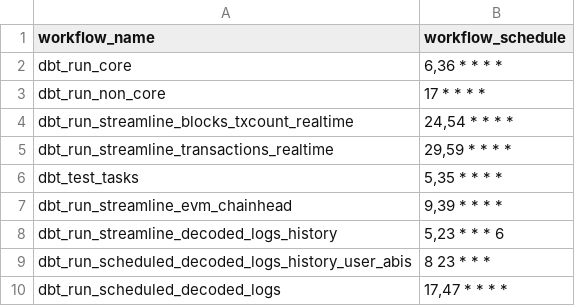
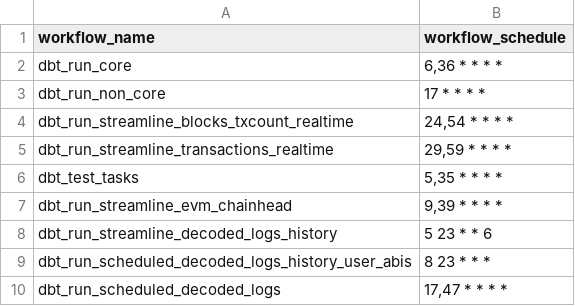
Before and after one commit to FlipsideCrypto/sei-models, a CSV file: data/github_actions__workflows.csv, drawn as a sheet.

Commit message:
fix

```diff
--- a/data/github_actions__workflows.csv
+++ b/data/github_actions__workflows.csv
@@ -7,3 +7,3 @@ dbt_test_tasks,"5,35 * * * *"
 dbt_run_streamline_evm_chainhead,"9,39 * * * *"
-dbt_run_streamline_decoded_logs_history,"5,23 * * * 6"
+dbt_run_streamline_decoded_logs_history,"5 23 * * 6"
 dbt_run_scheduled_decoded_logs_history_user_abis,"8 23 * * *"
```
